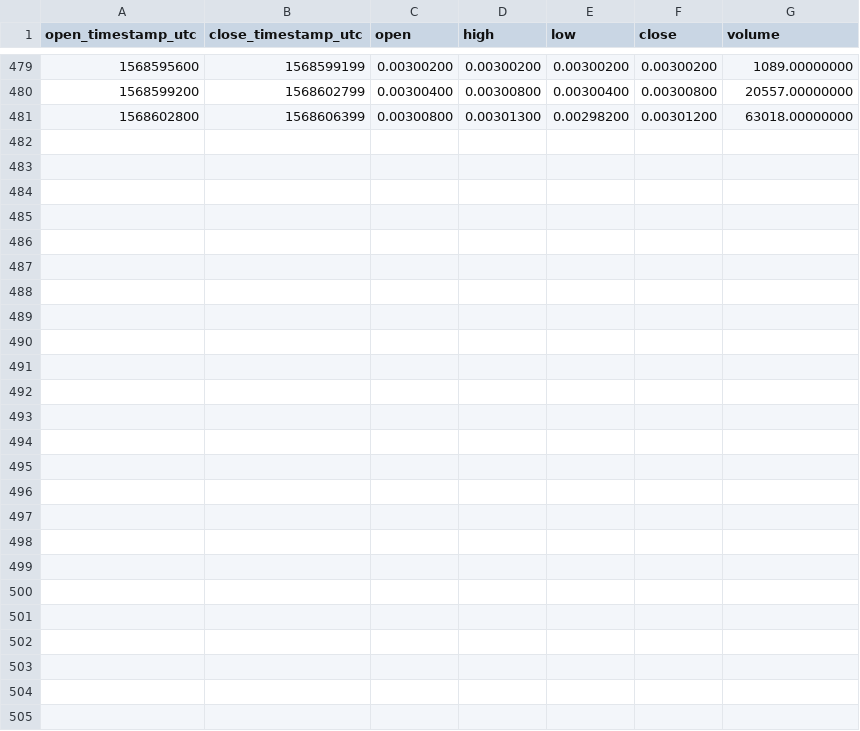
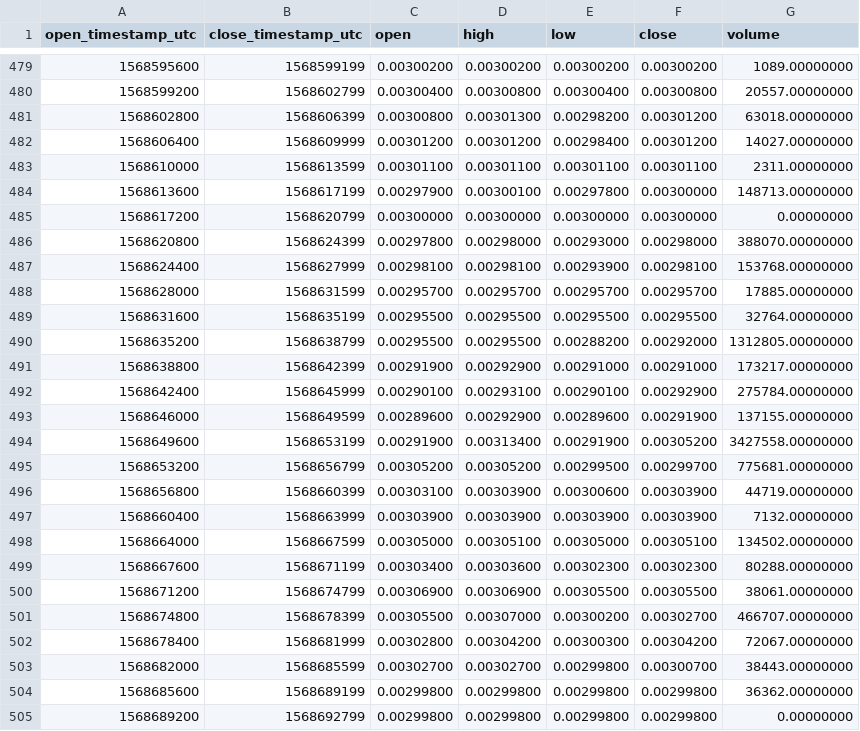
Before and after one commit to cryptobigbro/binance-FUNUSDT, a CSV file: binance-FUNUSDT-1h.csv, drawn as a sheet; only a part is shown, gaps mark what is left out.

Commit message:
Update OHLCV data.

```diff
--- a/binance-FUNUSDT-1h.csv
+++ b/binance-FUNUSDT-1h.csv
@@ -481 +481,25 @@ open_timestamp_utc,close_timestamp_utc,open,high,low,close,volume
 1568602800,1568606399,0.00300800,0.00301300,0.00298200,0.00301200,63018.00000000
+1568606400,1568609999,0.00301200,0.00301200,0.00298400,0.00301200,14027.00000000
+1568610000,1568613599,0.00301100,0.00301100,0.00301100,0.00301100,2311.00000000
+1568613600,1568617199,0.00297900,0.00300100,0.00297800,0.00300000,148713.00000000
+1568617200,1568620799,0.00300000,0.00300000,0.00300000,0.00300000,0.00000000
+1568620800,1568624399,0.00297800,0.00298000,0.00293000,0.00298000,388070.00000000
+1568624400,1568627999,0.00298100,0.00298100,0.00293900,0.00298100,153768.00000000
+1568628000,1568631599,0.00295700,0.00295700,0.00295700,0.00295700,17885.00000000
+1568631600,1568635199,0.00295500,0.00295500,0.00295500,0.00295500,32764.00000000
+1568635200,1568638799,0.00295500,0.00295500,0.00288200,0.00292000,1312805.00000000
+1568638800,1568642399,0.00291900,0.00292900,0.00291000,0.00291000,173217.00000000
+1568642400,1568645999,0.00290100,0.00293100,0.00290100,0.00292900,275784.00000000
+1568646000,1568649599,0.00289600,0.00292900,0.00289600,0.00291900,137155.00000000
+1568649600,1568653199,0.00291900,0.00313400,0.00291900,0.00305200,3427558.00000000
+1568653200,1568656799,0.00305200,0.00305200,0.00299500,0.00299700,775681.00000000
+1568656800,1568660399,0.00303100,0.00303900,0.00300600,0.00303900,44719.00000000
+1568660400,1568663999,0.00303900,0.00303900,0.00303900,0.00303900,7132.00000000
+1568664000,1568667599,0.00305000,0.00305100,0.00305000,0.00305100,134502.00000000
+1568667600,1568671199,0.00303400,0.00303600,0.00302300,0.00302300,80288.00000000
+1568671200,1568674799,0.00306900,0.00306900,0.00305500,0.00305500,38061.00000000
+1568674800,1568678399,0.00305500,0.00307000,0.00300200,0.00302700,466707.00000000
+1568678400,1568681999,0.00302800,0.00304200,0.00300300,0.00304200,72067.00000000
+1568682000,1568685599,0.00302700,0.00302700,0.00299800,0.00300700,38443.00000000
+1568685600,1568689199,0.00299800,0.00299800,0.00299800,0.00299800,36362.00000000
+1568689200,1568692799,0.00299800,0.00299800,0.00299800,0.00299800,0.00000000
```
Also changed, not shown: binance-FUNUSDT-1d.csv, 1 other file.
